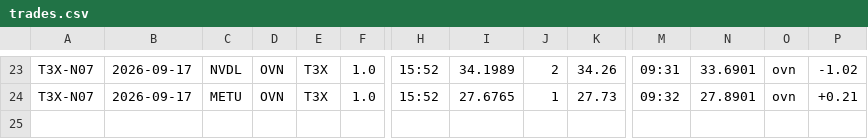
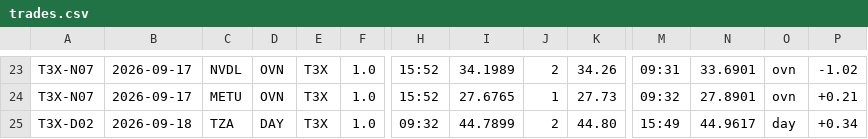
Before and after one commit to mfa8/test-trading, a CSV file: trader/trades.csv, drawn as a sheet; only a part is shown, gaps mark what is left out; rows hold the shown columns only; the diff names each change by its address in the sheet, - before the commit and + after, or states it on an @@ line.

```diff
--- a/trader/trades.csv
+++ b/trader/trades.csv
+row 25: T3X-D02 | 2026-09-18 | TZA | DAY | T3X | 1.0 | 09:32 | 44.7899 | 2 | 44.80 | 15:49 | 44.9617 | day | +0.34
```
Also changed, not shown: 4 other files.
